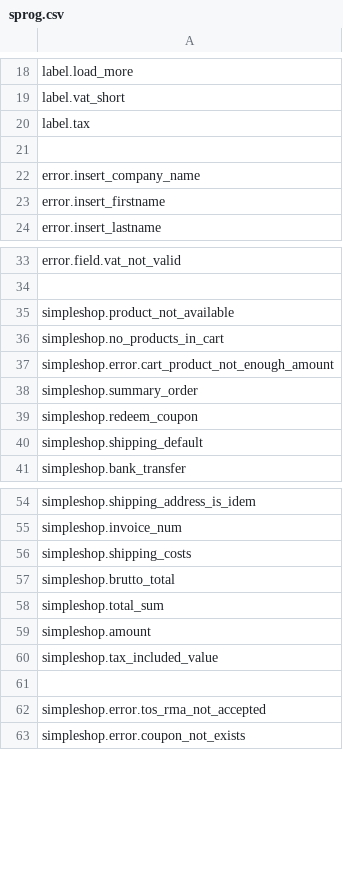
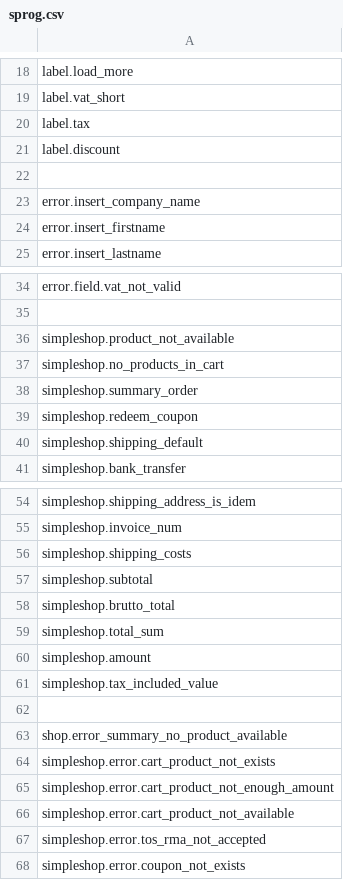
Before and after one commit to kreatifIT/Simpleshop, a CSV file: lang/sprog.csv, drawn as a sheet; only a part is shown, gaps mark what is left out.

Commit message:
checkout + discount + coupon improved

```diff
--- a/lang/sprog.csv
+++ b/lang/sprog.csv
@@ -20,2 +20,3 @@ label.vat_short
 label.tax
+label.discount
 
@@ -36,3 +37,2 @@ simpleshop.product_not_available
 simpleshop.no_products_in_cart
-simpleshop.error.cart_product_not_enough_amount
 simpleshop.summary_order
@@ -56,2 +56,3 @@ simpleshop.invoice_num
 simpleshop.shipping_costs
+simpleshop.subtotal
 simpleshop.brutto_total
@@ -61,2 +62,6 @@ simpleshop.tax_included_value
 
+shop.error_summary_no_product_available
+simpleshop.error.cart_product_not_exists
+simpleshop.error.cart_product_not_enough_amount
+simpleshop.error.cart_product_not_available
 simpleshop.error.tos_rma_not_accepted
```
Also changed, not shown: 34 other files.
